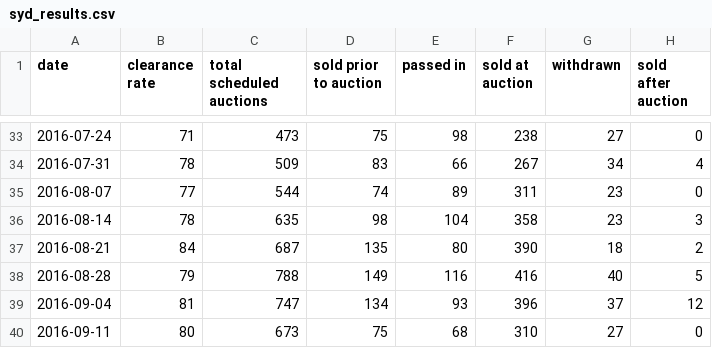
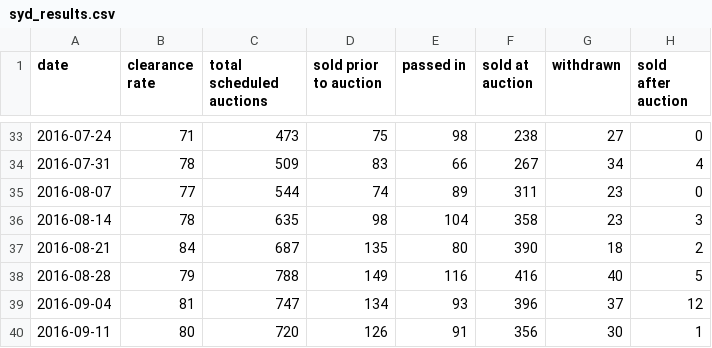
Before and after one commit to cameronmendoza/syd_auction_results, a CSV file: syd_results.csv, drawn as a sheet; only a part is shown, gaps mark what is left out.

Commit message:
Update results 11092016.

```diff
--- a/syd_results.csv
+++ b/syd_results.csv
@@ -39,2 +39,2 @@ date,clearance rate,total scheduled auctions,sold prior to auction,passed in,sol
 2016-09-04,81,747,134,93,396,37,12
-2016-09-11,80,673,75,68,310,27,0
+2016-09-11,80,720,126,91,356,30,1
```
